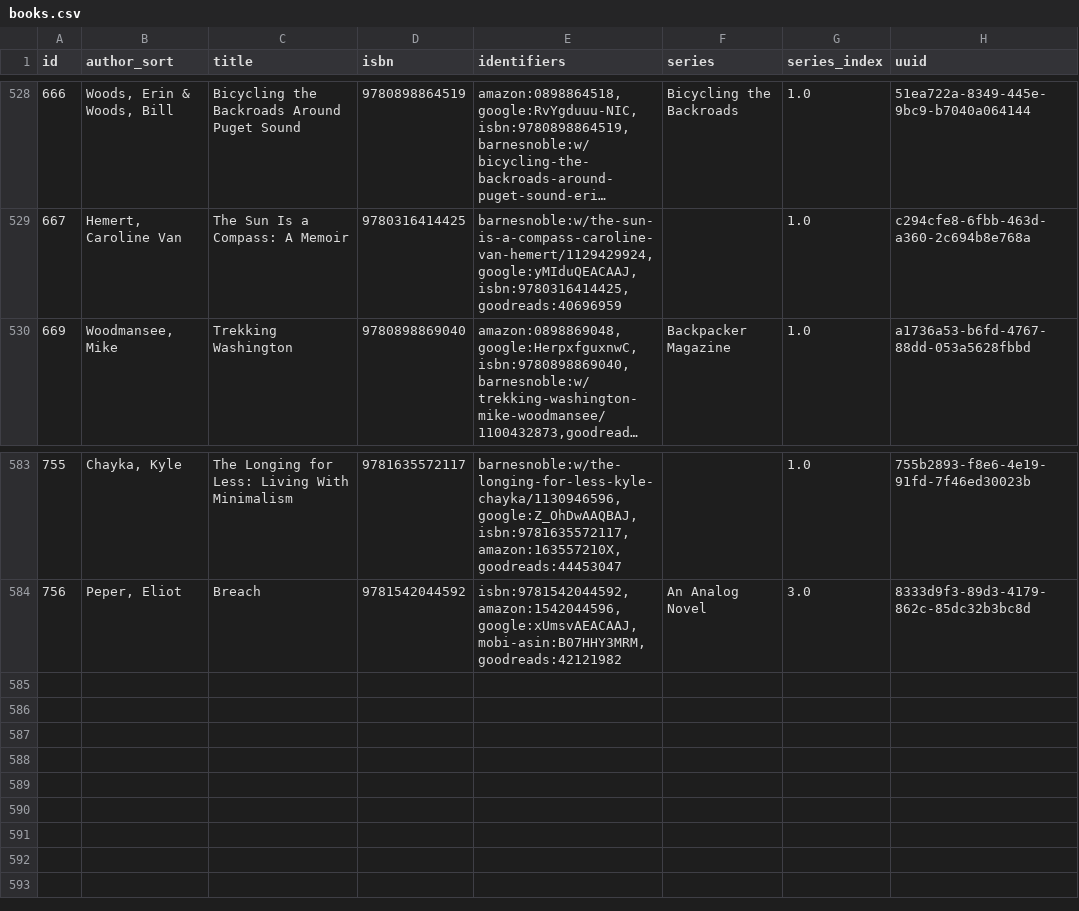
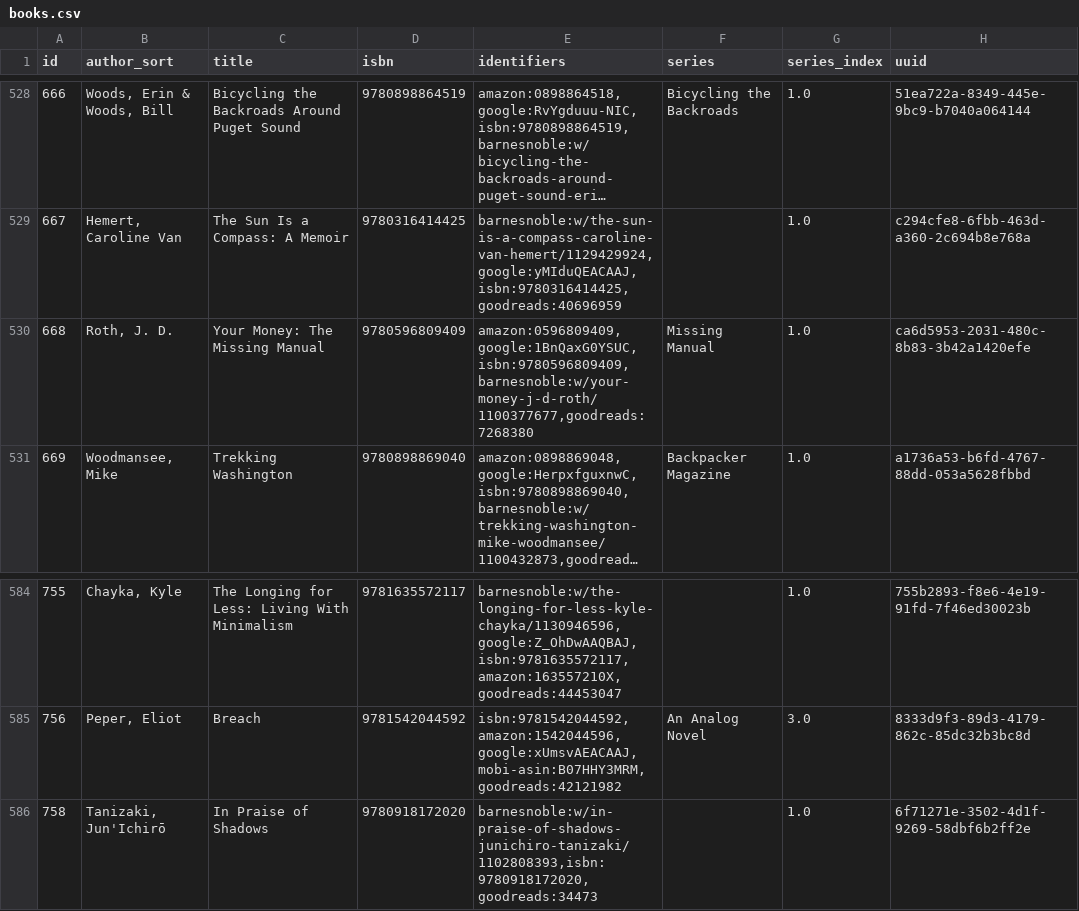
Before and after one commit to pigmonkey/pig-monkey.com, a CSV file: content/media/library/books.csv, drawn as a sheet; only a part is shown, gaps mark what is left out; long unchanged cells end in …; the diff names each change by its address in the sheet, - before the commit and + after, or states it on an @@ line.

Commit message:
update books

```diff
--- a/content/media/library/books.csv
+++ b/content/media/library/books.csv
+row 530: 668 | Roth, J. D. | Your Money: The Missing Manual | 9780596809409 | amazon:0596809409,google:1BnQaxG0YSUC,isbn:9780596809409,barnesnoble:w/your-money-j-d-roth/1100377677,goodreads:7268380 | Missing Manual | 1.0 | ca6d5953-2031-480c-8b83-3b42a1420efe
+row 586: 758 | Tanizaki, Jun'Ichirō | In Praise of Shadows | 9780918172020 | barnesnoble:w/in-praise-of-shadows-junichiro-tanizaki/1102808393,isbn:9780918172020,goodreads:34473 |  | 1.0 | 6f71271e-3502-4d1f-9269-58dbf6b2ff2e
```
Also changed, not shown: 1 other file.
